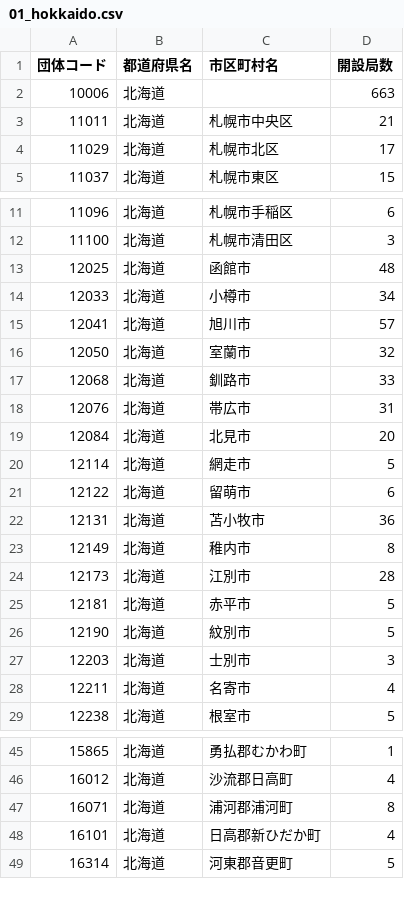
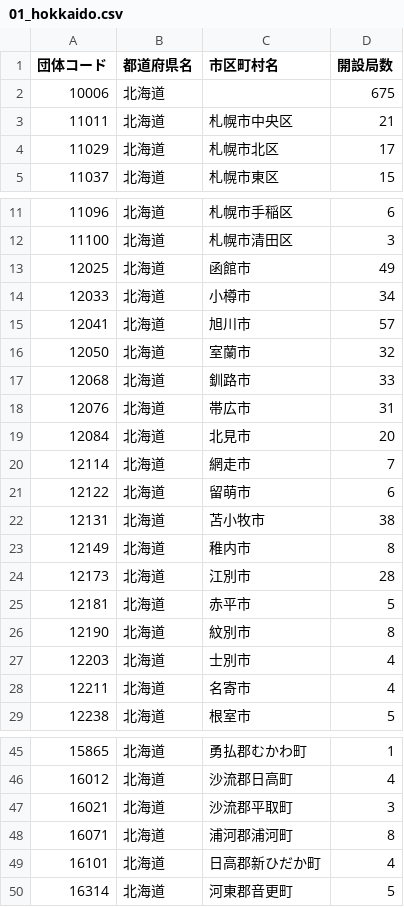
Before and after one commit to imabari/musen, a CSV file: 01_hokkaido.csv, drawn as a sheet; only a part is shown, gaps mark what is left out.

```diff
--- a/01_hokkaido.csv
+++ b/01_hokkaido.csv
@@ -1,3 +1,3 @@
 団体コード,都道府県名,市区町村名,開設局数
-10006,北海道,,663
+10006,北海道,,675
 11011,北海道,札幌市中央区,21
@@ -12,3 +12,3 @@
 11100,北海道,札幌市清田区,3
-12025,北海道,函館市,48
+12025,北海道,函館市,49
 12033,北海道,小樽市,34
@@ -19,5 +19,5 @@
 12084,北海道,北見市,20
-12114,北海道,網走市,5
+12114,北海道,網走市,7
 12122,北海道,留萌市,6
-12131,北海道,苫小牧市,36
+12131,北海道,苫小牧市,38
 12149,北海道,稚内市,8
@@ -25,4 +25,4 @@
 12181,北海道,赤平市,5
-12190,北海道,紋別市,5
-12203,北海道,士別市,3
+12190,北海道,紋別市,8
+12203,北海道,士別市,4
 12211,北海道,名寄市,4
@@ -46,2 +46,3 @@
 16012,北海道,沙流郡日高町,4
+16021,北海道,沙流郡平取町,3
 16071,北海道,浦河郡浦河町,8
```
Also changed, not shown: 00_prefs_diff.csv, 01_hokkaido_diff.csv, 7 other files.
